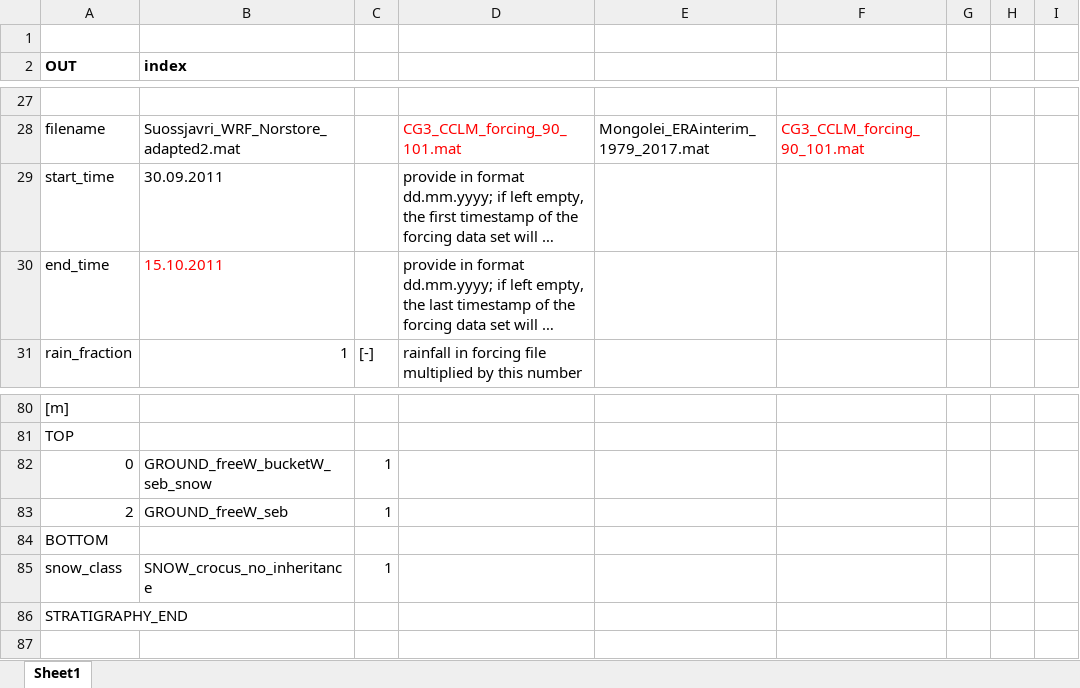
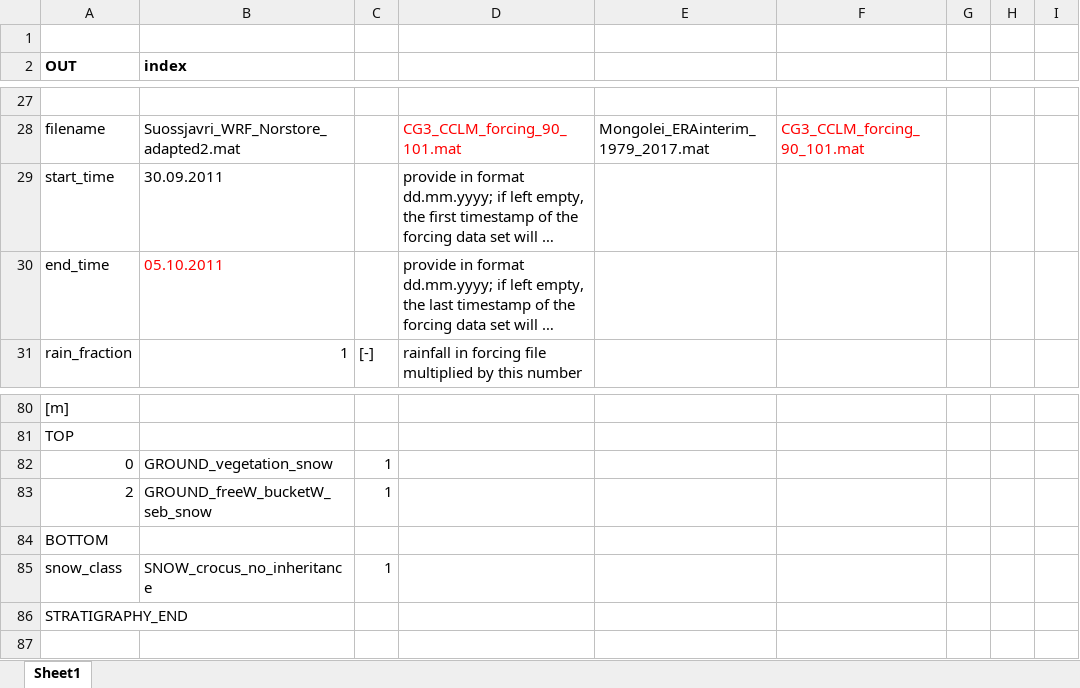
Before and after one commit to CryoGrid/CryoGridCommunity_source, an Excel workbook: results/test_excel/test_excel.xlsx, sheet Sheet1, drawn as a sheet; only a part is shown, gaps mark what is left out; long unchanged cells end in …; values as stored, in another font and other column widths than the file's, no borders; the diff names each change by its address in the sheet, - before the commit and + after, or states it on an @@ line.

```diff
--- a/results/test_excel/test_excel.xlsx (sheet Sheet1)
+++ b/results/test_excel/test_excel.xlsx (sheet Sheet1)
-B30 (index): 15.10.2011
+B30 (index): 05.10.2011
-B82 (index): GROUND_freeW_bucketW_seb_snow
+B82 (index): GROUND_vegetation_snow
-B83 (index): GROUND_freeW_seb
+B83 (index): GROUND_freeW_bucketW_seb_snow
```
Also changed, not shown: 22 other files.
